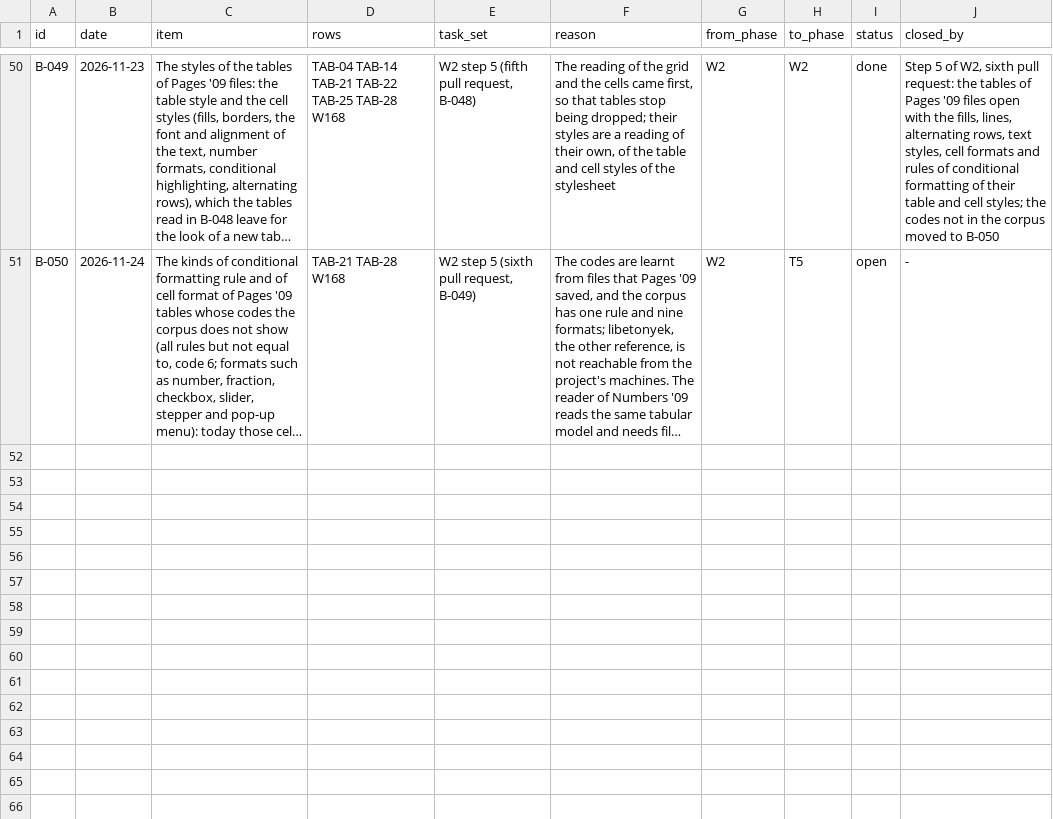
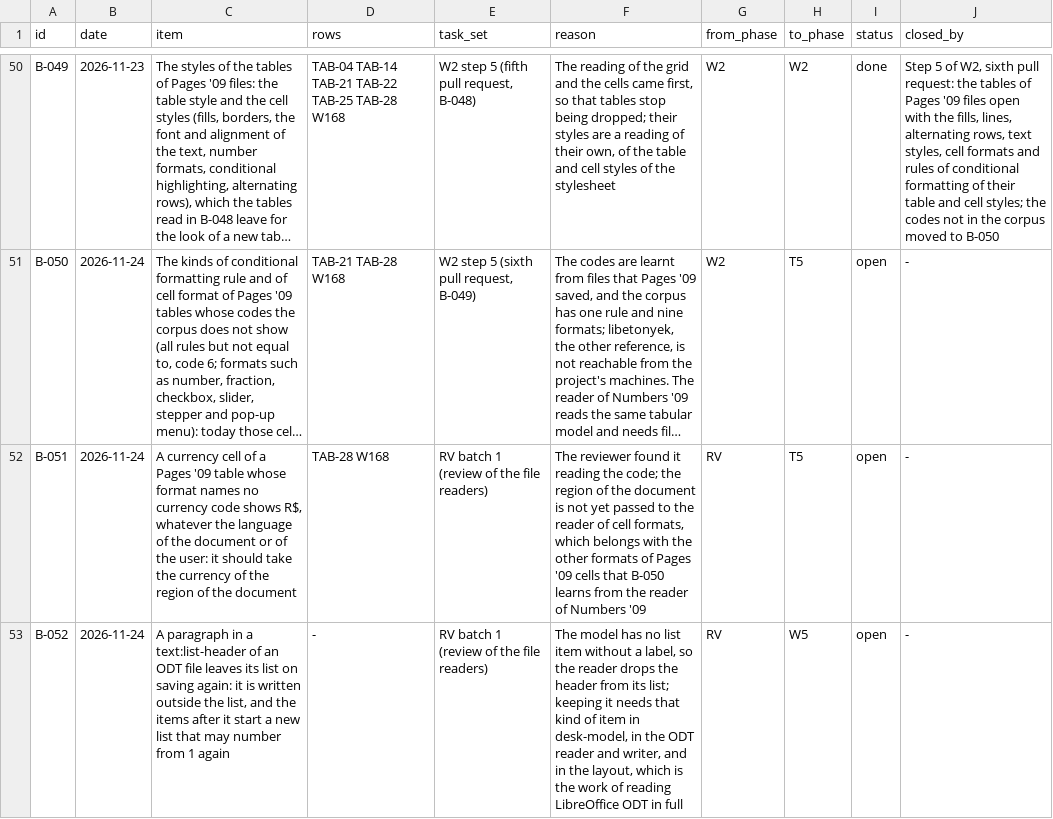
Before and after one commit to brahm/desk, a TSV file: docs/backlog/deferred.tsv, drawn as a sheet; only a part is shown, gaps mark what is left out; long unchanged cells end in …; the diff names each change by its address in the sheet, - before the commit and + after, or states it on an @@ line.

```diff
--- a/docs/backlog/deferred.tsv
+++ b/docs/backlog/deferred.tsv
+row 52: B-051 | 2026-11-24 | A currency cell of a Pages '09 table whose format names no currency code shows R$, whatever the language of the document or of the user: it should take the currency of the region of the document | TAB-28 W168 | RV batch 1 (review of the file readers) | The reviewer found it reading the code; the region of the document is not yet passed to the reader of cell formats, which belongs with the other formats of Pages '09 cells that B-050 learns from the reader of Numbers '09 | RV | T5 | open | -
+row 53: B-052 | 2026-11-24 | A paragraph in a text:list-header of an ODT file leaves its list on saving again: it is written outside the list, and the items after it start a new list that may number from 1 again | - | RV batch 1 (review of the file readers) | The model has no list item without a label, so the reader drops the header from its list; keeping it needs that kind of item in desk-model, in the ODT reader and writer, and in the layout, which is the work of reading LibreOffice ODT in full | RV | W5 | open | -
```
Also changed, not shown: docs/dashboard/changes.tsv, docs/dashboard/history.tsv, 4 other files.
